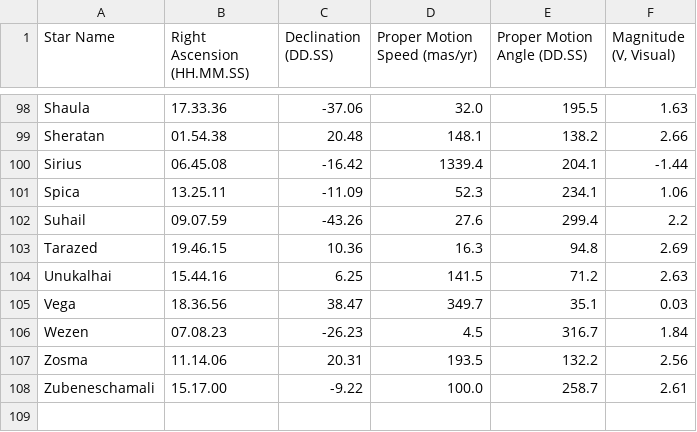
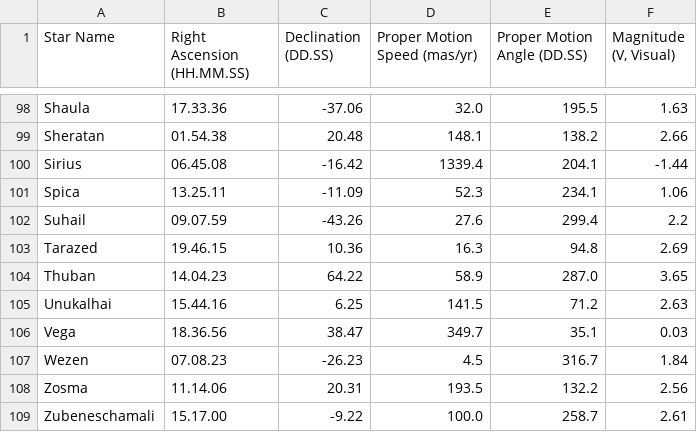
Before and after one commit to cyschneck/Star-Chart-Spherical-Projection, a CSV file: star_chart_spherical_projection/data/star_data.csv, drawn as a sheet; only a part is shown, gaps mark what is left out.

Commit message:
Thuban star

```diff
--- a/star_chart_spherical_projection/data/star_data.csv
+++ b/star_chart_spherical_projection/data/star_data.csv
@@ -103,2 +103,3 @@ Suhail,09.07.59,-43.26,27.6,299.4,2.2
 Tarazed,19.46.15,10.36,16.3,94.8,2.69
+Thuban,14.04.23,64.22,58.9,287.0,3.65
 Unukalhai,15.44.16,6.25,141.5,71.2,2.63
```
Also changed, not shown: 9 other files.
